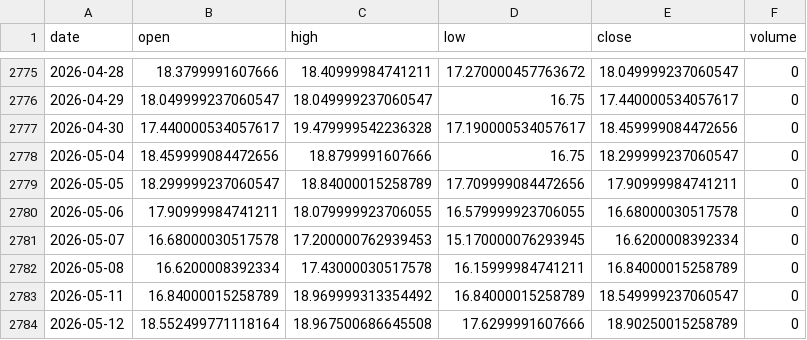
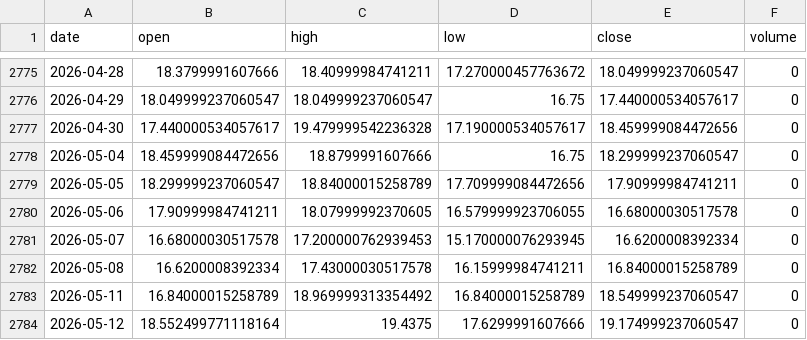
Before and after one commit to zetaaztra/David-ML, a CSV file: data/vix_daily.csv, drawn as a sheet; only a part is shown, gaps mark what is left out.

Commit message:
Auto-sync: Market data update 2026-05-12 09:19

```diff
--- a/data/vix_daily.csv
+++ b/data/vix_daily.csv
@@ -2779,3 +2779,3 @@ date,open,high,low,close,volume
 2026-05-05,18.299999237060547,18.84000015258789,17.709999084472656,17.90999984741211,0
-2026-05-06,17.90999984741211,18.079999923706055,16.579999923706055,16.68000030517578,0
+2026-05-06,17.90999984741211,18.07999992370605,16.579999923706055,16.68000030517578,0
 2026-05-07,16.68000030517578,17.200000762939453,15.170000076293945,16.6200008392334,0
@@ -2783,2 +2783,2 @@ date,open,high,low,close,volume
 2026-05-11,16.84000015258789,18.969999313354492,16.84000015258789,18.549999237060547,0
-2026-05-12,18.552499771118164,18.967500686645508,17.6299991607666,18.90250015258789,0
+2026-05-12,18.552499771118164,19.4375,17.6299991607666,19.174999237060547,0
```
Also changed, not shown: data/nifty_daily.csv.
